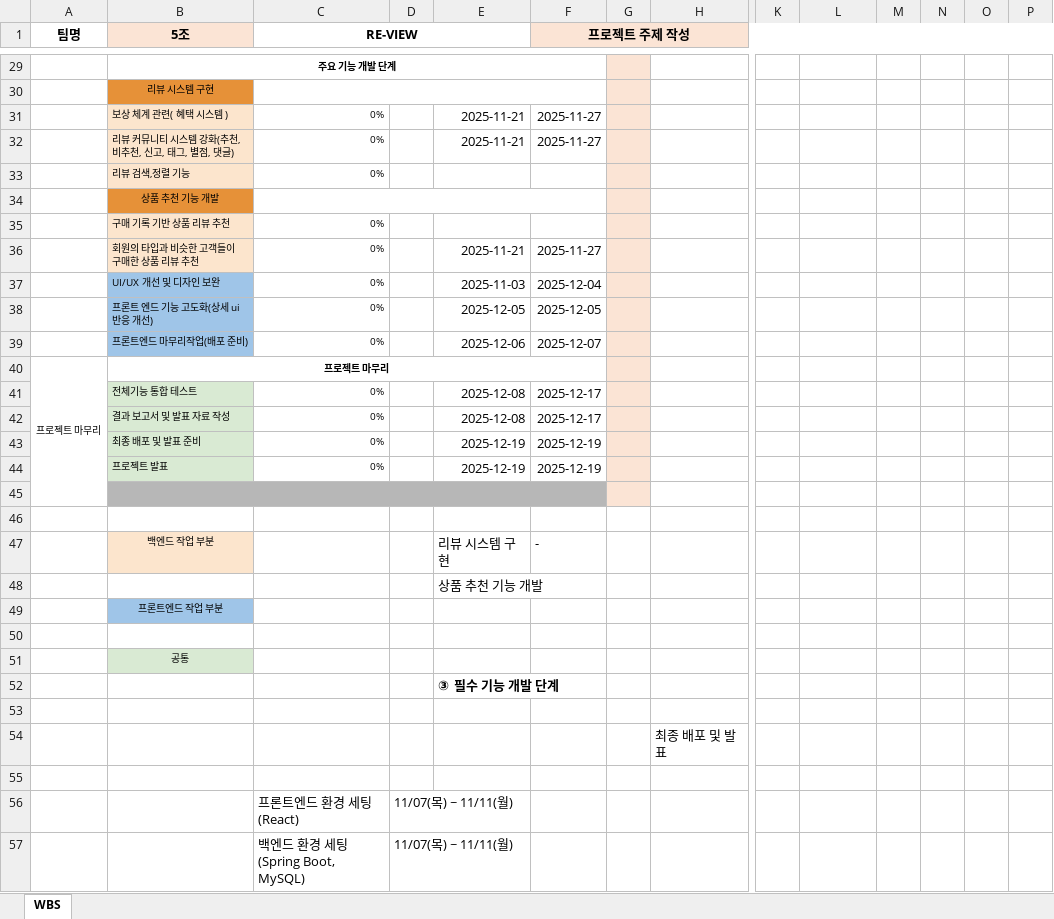
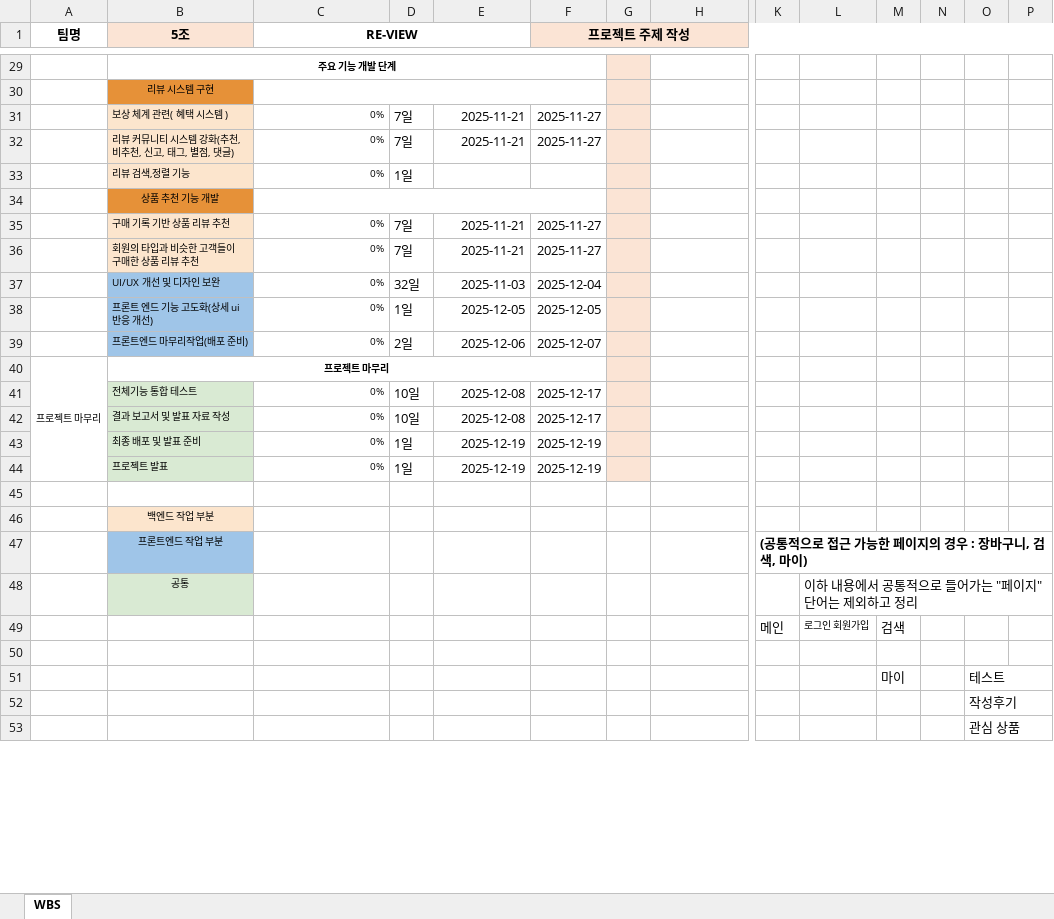
Before and after one commit to VenyVince/5.Re_View_Doc, an Excel workbook: 2. WBS/wbs.xlsx, sheet WBS, drawn as a sheet; only a part is shown, gaps mark what is left out; values as stored, in another font and other column widths than the file's, no borders; removed rows and columns are numbered as before the commit, all else as after; rows hold the shown columns only; the diff covers the shown part only; the diff names each change by its address in the sheet, - before the commit and + after, or states it on an @@ line.

```diff
--- a/2. WBS/wbs.xlsx (sheet WBS)
+++ b/2. WBS/wbs.xlsx (sheet WBS)
-D31:D32: (empty)
+D31:D32: 7일
-D33: (empty)
+D33: 1일
-row 35:  | 구매 기록 기반 상품 리뷰 추천 | 0%
+row 35:  | 구매 기록 기반 상품 리뷰 추천 | 0% | 7일 | 2025-11-21 | 2025-11-27
-D36: (empty)
+D36: 7일
-D37: (empty)
+D37: 32일
-D38: (empty)
+D38: 1일
-D39: (empty)
+D39: 2일
-A40:A45 merged
+A40:A44 merged
-D41:D42: (empty)
+D41:D42: 10일
-D43:D44: (empty)
+D43:D44: 1일
-B45 fill: #B7B7B7
+B45 fill: none
-B45:F45 merged
-G45 fill: #FBE4D5
+G45 fill: none
+row 46:  | 백엔드 작업 부분
+row 47:  | 프론트엔드 작업 부분 |  |  |  |  |  |  | (공통적으로 접근 가능한 페이지의 경우 : 장바구니, 검색, 마이)
+row 48:  | 공통 |  |  |  |  |  |  |  | 이하 내용에서 공통적으로 들어가는 "페이지"단어는 제외하고 정리
+row 49:  |  |  |  |  |  |  |  | 메인 | 로그인 회원가입 | 검색
-row 47:  | 백엔드 작업 부분 |  |  | 리뷰 시스템 구현 | -
-row 48:  |  |  |  | 상품 추천 기능 개발
-row 49:  | 프론트엔드 작업 부분
-row 51: (empty)
+row 51:  |  |  |  |  |  |  |  |  |  | 마이 |  | 테스트
-row 51:  | 공통
-row 52:  |  |  |  | ③ 필수 기능 개발 단계
-O52: (empty)
+O52: 작성후기
-row 54:  |  |  |  |  |  |  | 최종 배포 및 발표
-O53: (empty)
+O53: 관심 상품
-row 56:  |  | 프론트엔드 환경 세팅 (React) | 11/07(목) ~ 11/11(월)
-row 57:  |  | 백엔드 환경 세팅 (Spring Boot, MySQL) | 11/07(목) ~ 11/11(월)
```
Also changed, not shown: 15 added rows, 13 removed rows and 30 edited cells elsewhere in this sheet, 2 other files.
